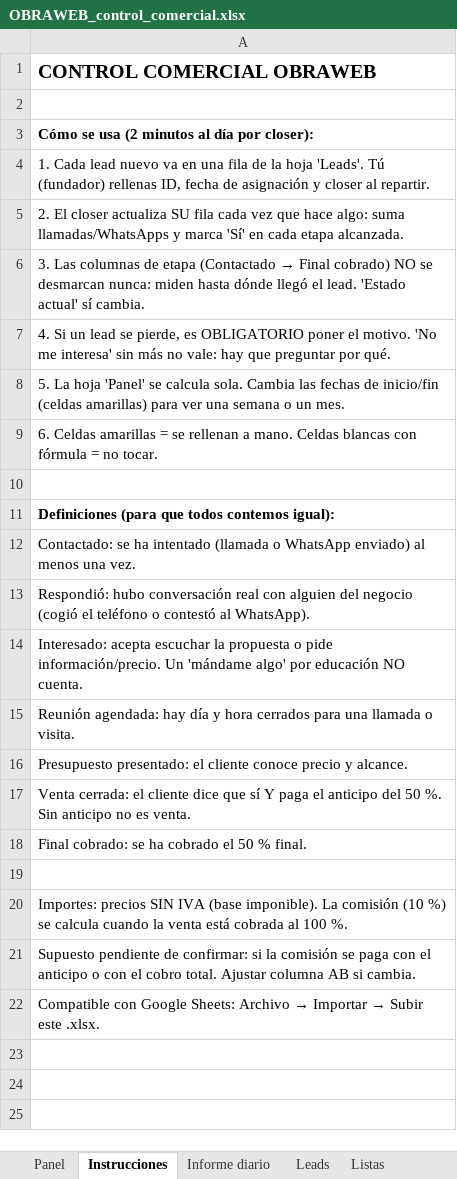
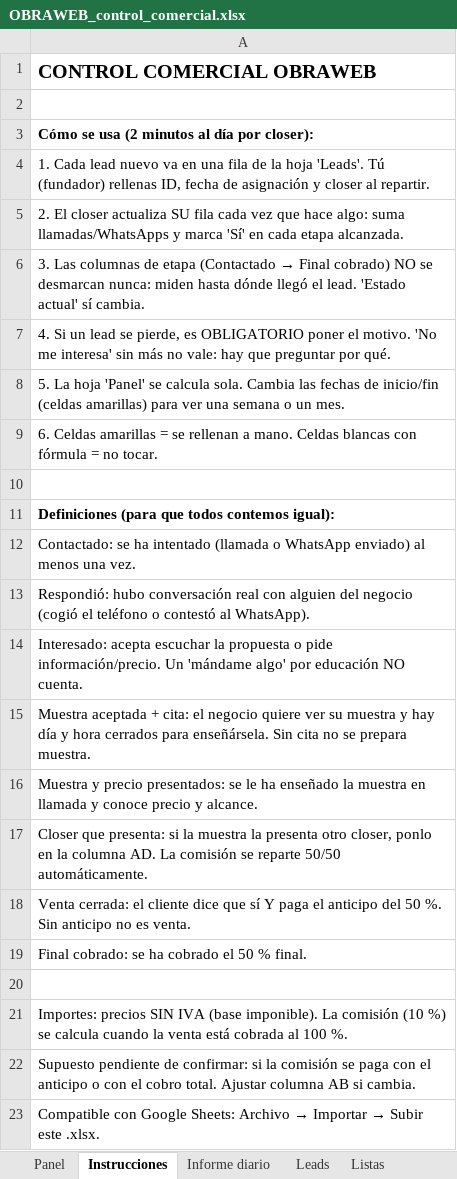
Before and after one commit to Marco8500/OBRAWEB, an Excel workbook: comercial/OBRAWEB_control_comercial.xlsx, sheet Instrucciones, drawn as a sheet; values as stored, in another font and other column widths than the file's, no borders; the diff names each change by its address in the sheet, - before the commit and + after, or states it on an @@ line.

```diff
--- a/comercial/OBRAWEB_control_comercial.xlsx (sheet Instrucciones)
+++ b/comercial/OBRAWEB_control_comercial.xlsx (sheet Instrucciones)
-A15: Reunión agendada: hay día y hora cerrados para una llamada o visita.
+A15: Muestra aceptada + cita: el negocio quiere ver su muestra y hay día y hora cerrados para enseñársela. Sin cita no se prepara muestra.
-A16: Presupuesto presentado: el cliente conoce precio…
+A16: Muestra y precio presentados: se le ha enseñado la muestra en llamada y conoce precio…
+row 17: Closer que presenta: si la muestra la presenta otro closer, ponlo en la columna AD. La comisión se reparte 50/50 automáticamente.
```
Also changed, not shown: sheet Leads, sheet Panel, 1 other file.
